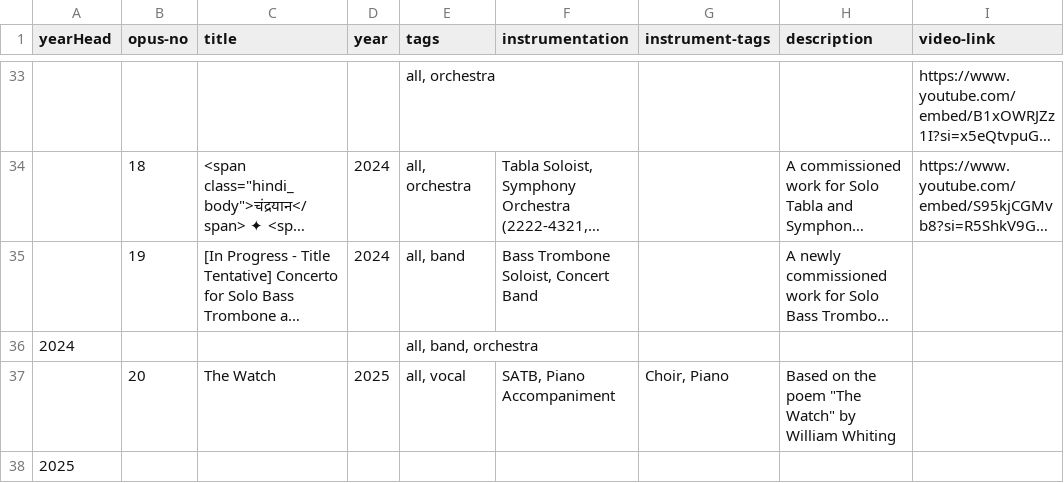
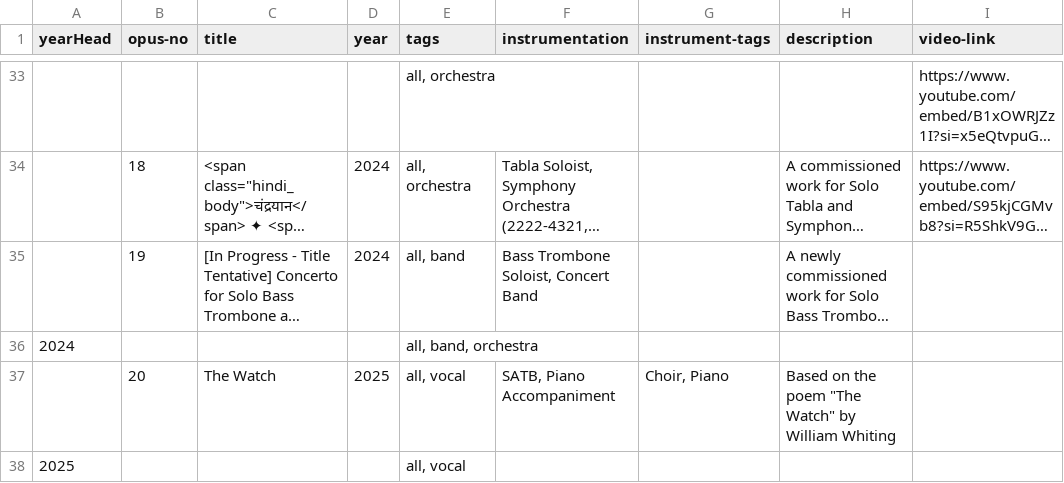
Before and after one commit to AryamanJoshi/my-website, a CSV file: comp-data.csv, drawn as a sheet; only a part is shown, gaps mark what is left out; long unchanged cells end in …; the diff names each change by its address in the sheet, - before the commit and + after, or states it on an @@ line.

Commit message:
Add files via upload

```diff
--- a/comp-data.csv
+++ b/comp-data.csv
-E38 (tags): (empty)
+E38 (tags): all, vocal
```
